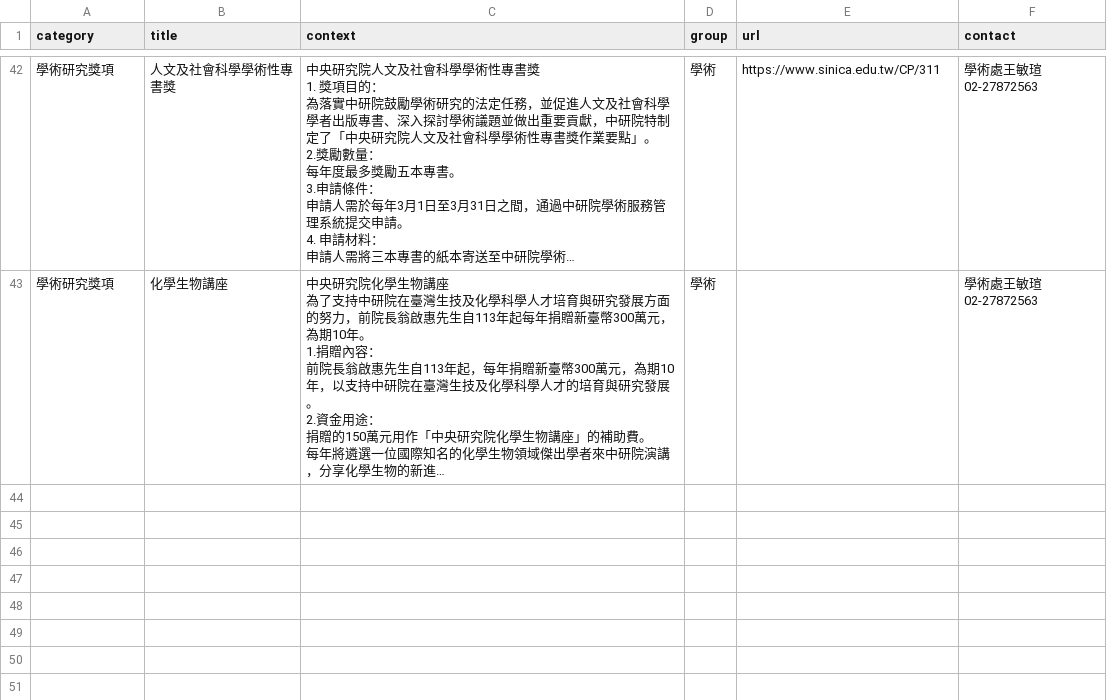
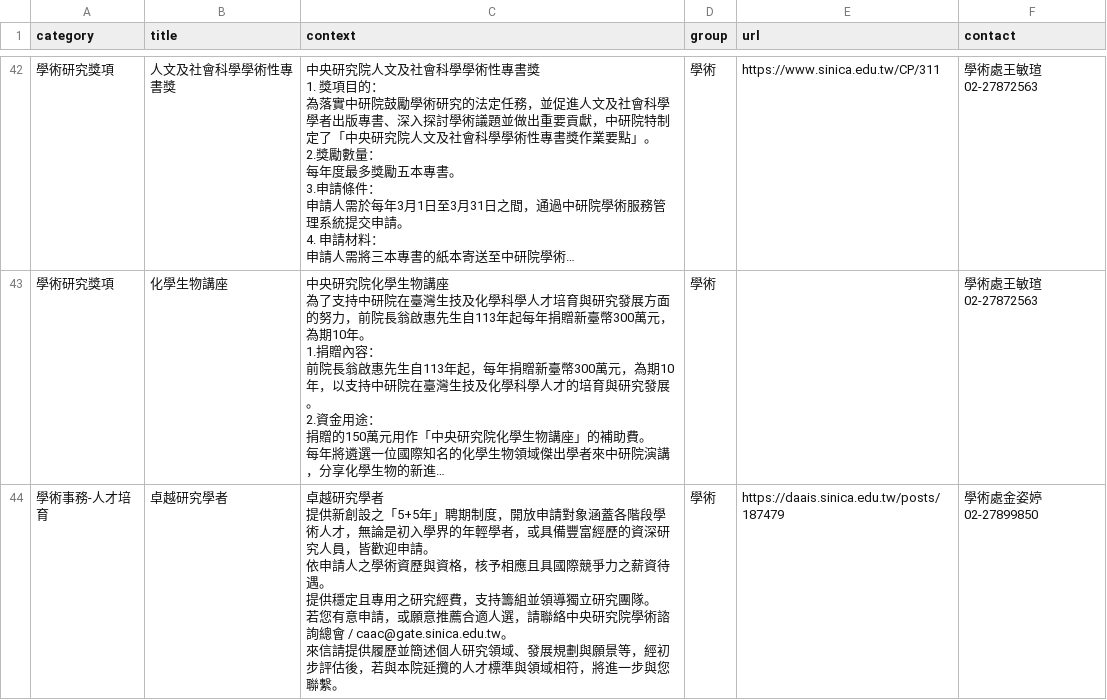
Before and after one commit to chungdaw/AS-FAQ-PREVIEW, a CSV file: source/AS-proposal.csv, drawn as a sheet; only a part is shown, gaps mark what is left out; long unchanged cells end in …; ↵ is a line break in a cell; the diff names each change by its address in the sheet, - before the commit and + after, or states it on an @@ line.

```diff
--- a/source/AS-proposal.csv
+++ b/source/AS-proposal.csv
+row 44: 學術事務-人才培育 | 卓越研究學者 | 卓越研究學者 ↵ 提供新創設之「5+5年」聘期制度，開放申請對象涵蓋各階段學術人才，無論是初入學界的年輕學者，或具備豐富經歷的資深研究人員，皆歡迎申請。 ↵ 依申請人之學術資歷與資格，核予相應且具國際競爭力之薪資待遇。 ↵ 提供穩定且專用之研究經費，支持籌組並領導獨立研究團隊。 ↵ 若您有意申請，或願意推薦合適人選，請聯絡中央研究院學術諮詢總會 / caac@gate.sinica.edu.tw。 ↵ 來信請提供履歷並簡述個人研究領域、發展規劃與願景等，經初步評估後，若與本院延攬的人才標準與領域相符，將進一步與您聯繫。 | 學術 | https://daais.sinica.edu.tw/posts/187479 | 學術處金姿婷 02-27899850
```
Also changed, not shown: 1 other file.
